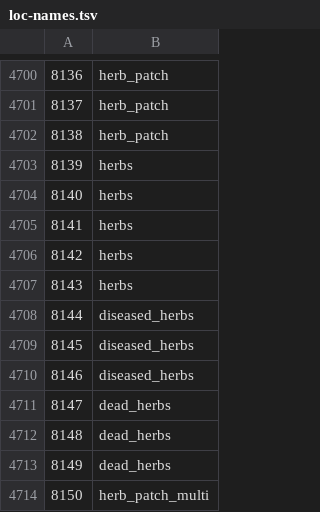
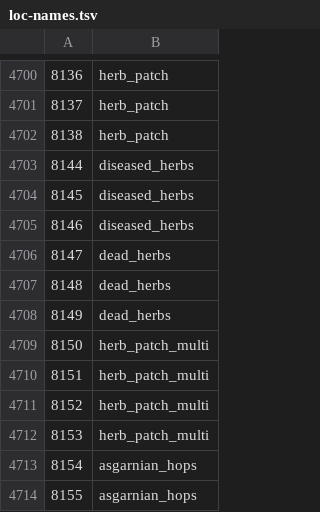
Before and after one commit to Joshua-F/cs2, a TSV file: src/main/resources/org/runestar/cs2/loc-names.tsv, drawn as a sheet; only a part is shown, gaps mark what is left out; the shorter side is filled out with more unchanged rows.

Commit message:
Update names

```diff
--- a/src/main/resources/org/runestar/cs2/loc-names.tsv
+++ b/src/main/resources/org/runestar/cs2/loc-names.tsv
@@ -4702,7 +4702,2 @@
 8138	herb_patch
-8139	herbs
-8140	herbs
-8141	herbs
-8142	herbs
-8143	herbs
 8144	diseased_herbs
```
Also changed, not shown: src/main/resources/org/runestar/cs2/model-names.tsv.
